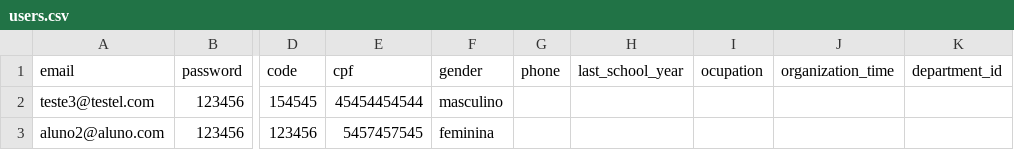
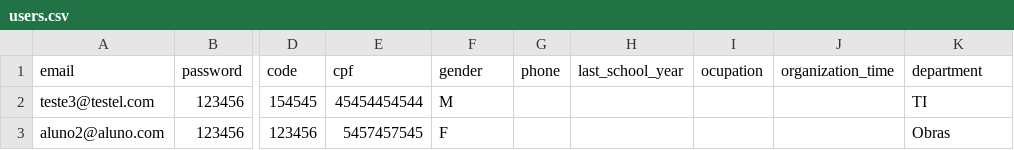
Before and after one commit to RodriguesLs/zeka-web, a CSV file: public/users.csv, drawn as a sheet; only a part is shown, gaps mark what is left out; the diff names each change by its address in the sheet, - before the commit and + after, or states it on an @@ line.

```diff
--- a/public/users.csv
+++ b/public/users.csv
-K1: department_id
+K1: department
-F2 (gender): masculino
+F2 (gender): M
-K2 (department): (empty)
+K2 (department): TI
-F3 (gender): feminina
+F3 (gender): F
-K3 (department): (empty)
+K3 (department): Obras
```
Also changed, not shown: 3 other files.
